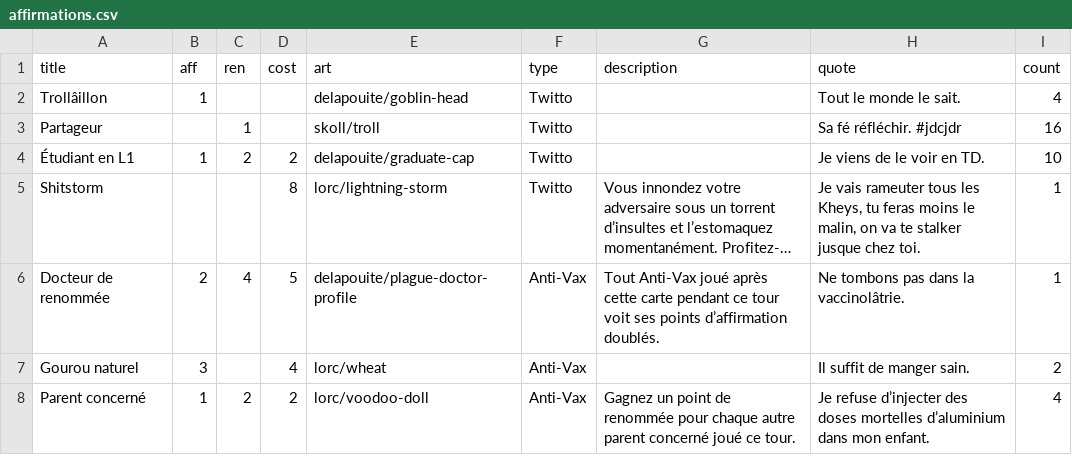
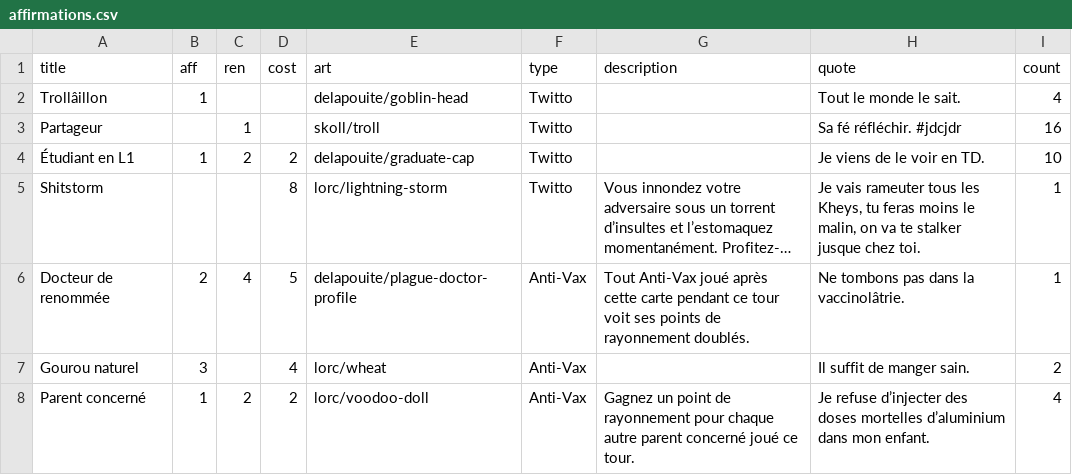
Before and after one commit to satabin/shitstorm, a CSV file: data/affirmations.csv, drawn as a sheet; long unchanged cells end in …; the diff names each change by its address in the sheet, - before the commit and + after, or states it on an @@ line.

```diff
--- a/data/affirmations.csv
+++ b/data/affirmations.csv
-G6 (description): …ses points d’affirmation doublés.
+G6 (description): …ses points de rayonnement doublés.
-G8 (description): …point de renommée pour chaque…
+G8 (description): …point de rayonnement pour chaque…
```
Also changed, not shown: data/argumentations.csv, 4 other files.
